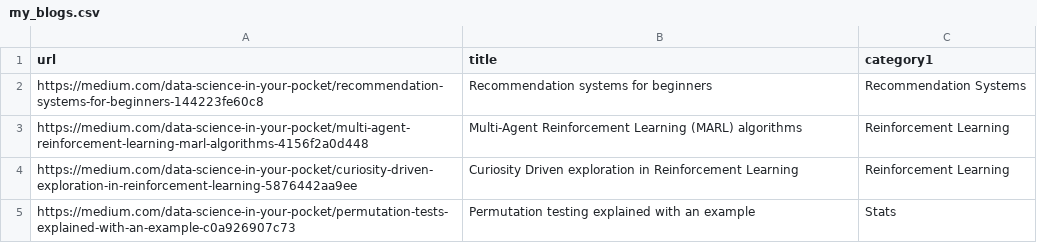
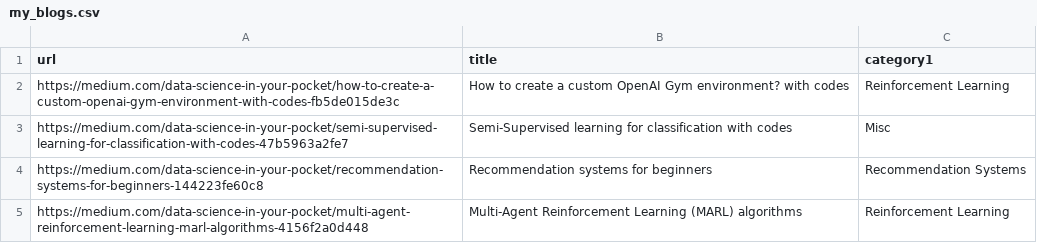
Before and after one commit to mehulgupta2016154/resume_builder, a CSV file: pdfs/my_blogs.csv, drawn as a sheet; only a part is shown; the shorter side is filled out with more unchanged rows; the diff names each change by its address in the sheet, - before the commit and + after, or states it on an @@ line.

Commit message:
Update my_blogs.csv

```diff
--- a/pdfs/my_blogs.csv
+++ b/pdfs/my_blogs.csv
+row 2: https://medium.com/data-science-in-your-pocket/how-to-create-a-custom-openai-gym-environment-with-codes-fb5de015de3c | How to create a custom OpenAI Gym environment? with codes | Reinforcement Learning
+row 3: https://medium.com/data-science-in-your-pocket/semi-supervised-learning-for-classification-with-codes-47b5963a2fe7 | Semi-Supervised learning for classification with codes | Misc
```
